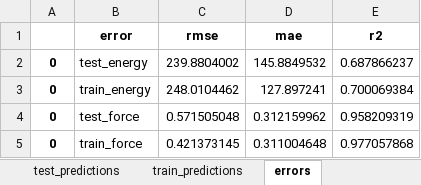
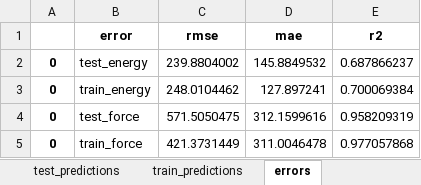
Before and after one commit to ShannonNCM/research_files, an Excel workbook: new_model/model_Fe_Si_B_260311/scmace_0.0001_60_10_rnd_e/test_res/model_rnd_e_scmace_lr0.0001_60_10_test.xlsx, sheet errors, drawn as a sheet; values as stored, in another font and other column widths than the file's, no borders; the diff names each change by its address in the sheet, - before the commit and + after, or states it on an @@ line.

```diff
--- a/new_model/model_Fe_Si_B_260311/scmace_0.0001_60_10_rnd_e/test_res/model_rnd_e_scmace_lr0.0001_60_10_test.xlsx (sheet errors)
+++ b/new_model/model_Fe_Si_B_260311/scmace_0.0001_60_10_rnd_e/test_res/model_rnd_e_scmace_lr0.0001_60_10_test.xlsx (sheet errors)
-C4 (rmse): 0.571505048
+C4 (rmse): 571.5050475
-D4 (mae): 0.312159962
+D4 (mae): 312.1599616
-C5 (rmse): 0.421373145
+C5 (rmse): 421.3731449
-D5 (mae): 0.311004648
+D5 (mae): 311.0046478
```
Also changed, not shown: new_model/model_Fe_Si_B_260311/fine_tuning/matpes_0.0001_100_10_rnd_e/test_res/model_rnd_e_matpes_lr0.0001_100_10_test.xlsx, new_model/model_Fe_Si_B_260311/fine_tuning/matpes_0.0001_40_10_rnd_e/test_res/model_rnd_e_matpes_lr0.0001_40_10_test.xlsx, 33 other files.
